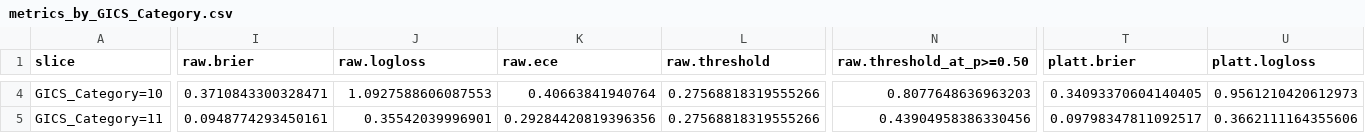
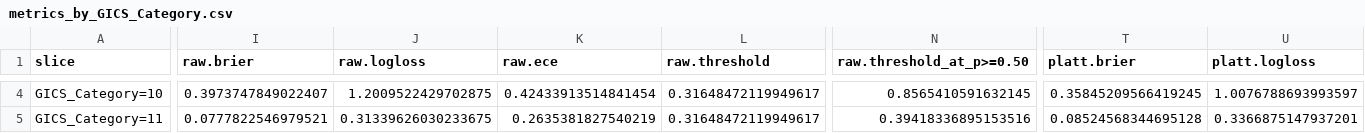
Before and after one commit to chieh1227/fintech_ML_project, a CSV file: outputs/svm_model/metrics_by_GICS_Category.csv, drawn as a sheet; only a part is shown, gaps mark what is left out; the diff covers the shown part only; the diff names each change by its address in the sheet, - before the commit and + after, or states it on an @@ line.

```diff
--- a/outputs/svm_model/metrics_by_GICS_Category.csv
+++ b/outputs/svm_model/metrics_by_GICS_Category.csv
-I4 (raw.brier): 0.3710843300328471
+I4 (raw.brier): 0.3973747849022407
-J4 (raw.logloss): 1.0927588606087553
+J4 (raw.logloss): 1.2009522429702875
-K4 (raw.ece): 0.40663841940764
+K4 (raw.ece): 0.42433913514841454
-L4:L5 (raw.threshold): 0.27568818319555266
+L4:L5 (raw.threshold): 0.31648472119949617
-N4 (raw.threshold_at_p>=0.50): 0.8077648636963203
+N4 (raw.threshold_at_p>=0.50): 0.8565410591632145
-T4 (platt.brier): 0.34093370604140405
+T4 (platt.brier): 0.35845209566419245
-U4 (platt.logloss): 0.9561210420612973
+U4 (platt.logloss): 1.0076788693993597
-I5 (raw.brier): 0.0948774293450161
+I5 (raw.brier): 0.0777822546979521
-J5 (raw.logloss): 0.35542039996901
+J5 (raw.logloss): 0.31339626030233675
-K5 (raw.ece): 0.29284420819396356
+K5 (raw.ece): 0.2635381827540219
-N5 (raw.threshold_at_p>=0.50): 0.43904958386330456
+N5 (raw.threshold_at_p>=0.50): 0.39418336895153516
-T5 (platt.brier): 0.09798347811092517
+T5 (platt.brier): 0.08524568344695128
-U5 (platt.logloss): 0.3662111164355606
+U5 (platt.logloss): 0.3366875147937201
```
Also changed, not shown: 153 edited cells elsewhere in this file, outputs/svm_model/metrics_by_quarter.csv, outputs/svm_model/predictions_test.csv, 6 other files.
